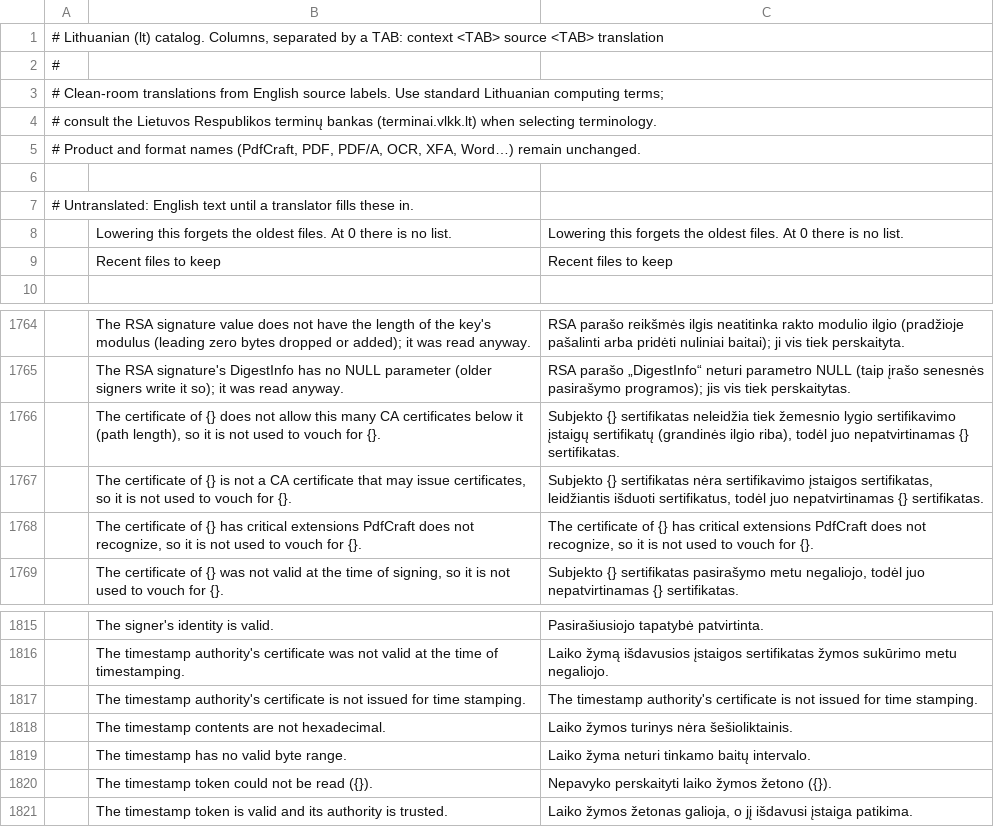
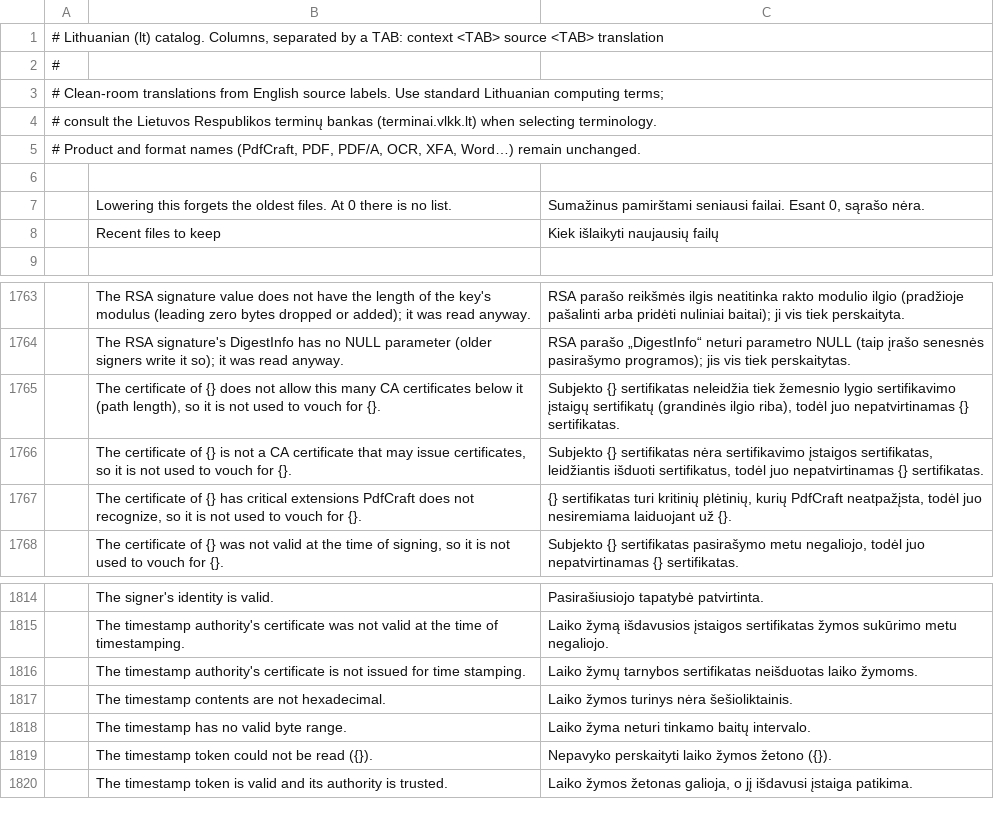
Before and after one commit to StDenis1980/pdfcraft, a TSV file: crates/ui-egui/src/i18n/lt.tsv, drawn as a sheet; only a part is shown, gaps mark what is left out.

```diff
--- a/crates/ui-egui/src/i18n/lt.tsv
+++ b/crates/ui-egui/src/i18n/lt.tsv
@@ -6,5 +6,4 @@
 
-# Untranslated: English text until a translator fills these in.
-	Lowering this forgets the oldest files. At 0 there is no list.	Lowering this forgets the oldest files. At 0 there is no list.
-	Recent files to keep	Recent files to keep
+	Lowering this forgets the oldest files. At 0 there is no list.	Sumažinus pamirštami seniausi failai. Esant 0, sąrašo nėra.
+	Recent files to keep	Kiek išlaikyti naujausių failų
 
@@ -1767,3 +1766,3 @@
 	The certificate of {} is not a CA certificate that may issue certificates, so it is not used to vouch for {}.	Subjekto {} sertifikatas nėra sertifikavimo įstaigos sertifikatas, leidžiantis išduoti sertifikatus, todėl juo nepatvirtinamas {} sertifikatas.
-	The certificate of {} has critical extensions PdfCraft does not recognize, so it is not used to vouch for {}.	The certificate of {} has critical extensions PdfCraft does not recognize, so it is not used to vouch for {}.
+	The certificate of {} has critical extensions PdfCraft does not recognize, so it is not used to vouch for {}.	{} sertifikatas turi kritinių plėtinių, kurių PdfCraft neatpažįsta, todėl juo nesiremiama laiduojant už {}.
 	The certificate of {} was not valid at the time of signing, so it is not used to vouch for {}.	Subjekto {} sertifikatas pasirašymo metu negaliojo, todėl juo nepatvirtinamas {} sertifikatas.
@@ -1816,3 +1815,3 @@
 	The timestamp authority's certificate was not valid at the time of timestamping.	Laiko žymą išdavusios įstaigos sertifikatas žymos sukūrimo metu negaliojo.
-	The timestamp authority's certificate is not issued for time stamping.	The timestamp authority's certificate is not issued for time stamping.
+	The timestamp authority's certificate is not issued for time stamping.	Laiko žymų tarnybos sertifikatas neišduotas laiko žymoms.
 	The timestamp contents are not hexadecimal.	Laiko žymos turinys nėra šešioliktainis.
```
Also changed, not shown: crates/ui-egui/src/i18n/cs.tsv, crates/ui-egui/src/i18n/ro.tsv.
